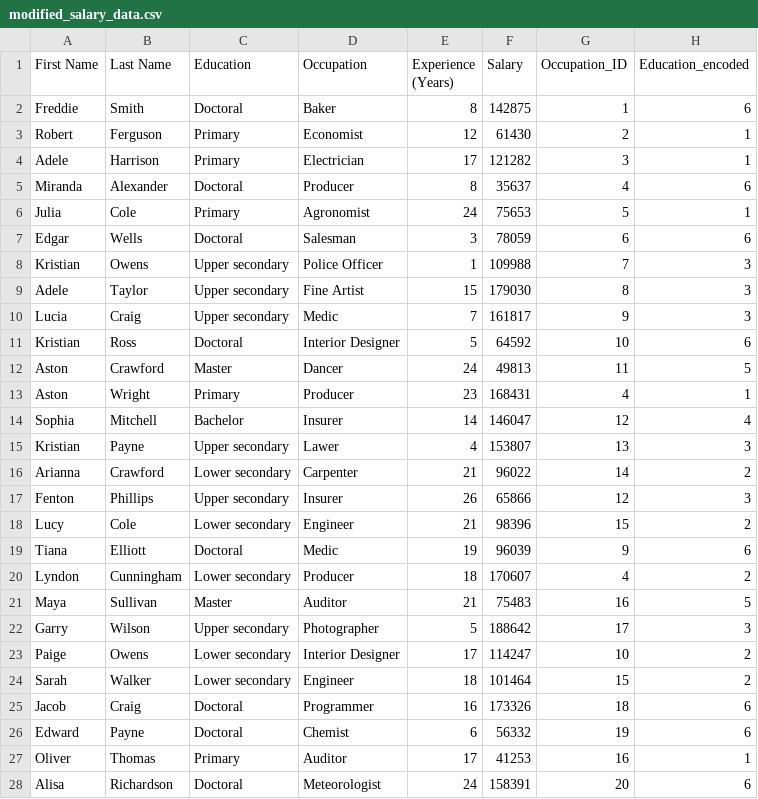
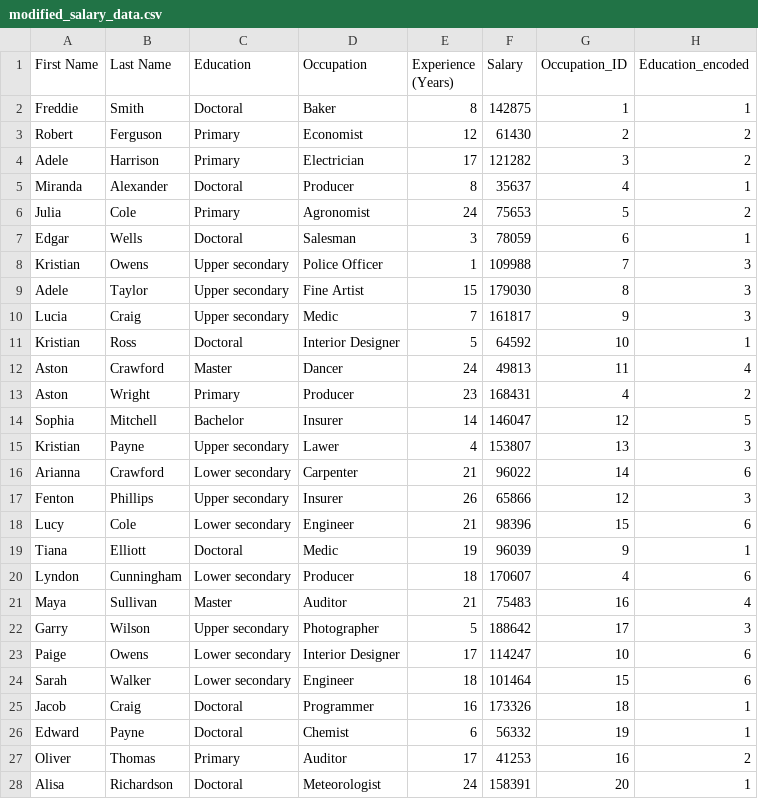
Before and after one commit to bhavyanarnoli/MachineLearning-CSE543, a CSV file: Assignment2/modified_salary_data.csv, drawn as a sheet; only a part is shown; the diff covers the shown part only.

```diff
--- a/Assignment2/modified_salary_data.csv
+++ b/Assignment2/modified_salary_data.csv
@@ -1,8 +1,8 @@
 First Name,Last Name,Education,Occupation,Experience (Years),Salary,Occupation_ID,Education_encoded
-Freddie,Smith,Doctoral,Baker,8,142875,1,6
-Robert,Ferguson,Primary,Economist,12,61430,2,1
-Adele,Harrison,Primary,Electrician,17,121282,3,1
-Miranda,Alexander,Doctoral,Producer,8,35637,4,6
-Julia,Cole,Primary,Agronomist,24,75653,5,1
-Edgar,Wells,Doctoral,Salesman,3,78059,6,6
+Freddie,Smith,Doctoral,Baker,8,142875,1,1
+Robert,Ferguson,Primary,Economist,12,61430,2,2
+Adele,Harrison,Primary,Electrician,17,121282,3,2
+Miranda,Alexander,Doctoral,Producer,8,35637,4,1
+Julia,Cole,Primary,Agronomist,24,75653,5,2
+Edgar,Wells,Doctoral,Salesman,3,78059,6,1
 Kristian,Owens,Upper secondary,Police Officer,1,109988,7,3
@@ -10,19 +10,19 @@ Adele,Taylor,Upper secondary,Fine Artist,15,179030,8,3
 Lucia,Craig,Upper secondary,Medic,7,161817,9,3
-Kristian,Ross,Doctoral,Interior Designer,5,64592,10,6
-Aston,Crawford,Master,Dancer,24,49813,11,5
-Aston,Wright,Primary,Producer,23,168431,4,1
-Sophia,Mitchell,Bachelor,Insurer,14,146047,12,4
+Kristian,Ross,Doctoral,Interior Designer,5,64592,10,1
+Aston,Crawford,Master,Dancer,24,49813,11,4
+Aston,Wright,Primary,Producer,23,168431,4,2
+Sophia,Mitchell,Bachelor,Insurer,14,146047,12,5
 Kristian,Payne,Upper secondary,Lawer,4,153807,13,3
-Arianna,Crawford,Lower secondary,Carpenter,21,96022,14,2
+Arianna,Crawford,Lower secondary,Carpenter,21,96022,14,6
 Fenton,Phillips,Upper secondary,Insurer,26,65866,12,3
-Lucy,Cole,Lower secondary,Engineer,21,98396,15,2
-Tiana,Elliott,Doctoral,Medic,19,96039,9,6
-Lyndon,Cunningham,Lower secondary,Producer,18,170607,4,2
-Maya,Sullivan,Master,Auditor,21,75483,16,5
+Lucy,Cole,Lower secondary,Engineer,21,98396,15,6
+Tiana,Elliott,Doctoral,Medic,19,96039,9,1
+Lyndon,Cunningham,Lower secondary,Producer,18,170607,4,6
+Maya,Sullivan,Master,Auditor,21,75483,16,4
 Garry,Wilson,Upper secondary,Photographer,5,188642,17,3
-Paige,Owens,Lower secondary,Interior Designer,17,114247,10,2
-Sarah,Walker,Lower secondary,Engineer,18,101464,15,2
-Jacob,Craig,Doctoral,Programmer,16,173326,18,6
-Edward,Payne,Doctoral,Chemist,6,56332,19,6
-Oliver,Thomas,Primary,Auditor,17,41253,16,1
-Alisa,Richardson,Doctoral,Meteorologist,24,158391,20,6
+Paige,Owens,Lower secondary,Interior Designer,17,114247,10,6
+Sarah,Walker,Lower secondary,Engineer,18,101464,15,6
+Jacob,Craig,Doctoral,Programmer,16,173326,18,1
+Edward,Payne,Doctoral,Chemist,6,56332,19,1
+Oliver,Thomas,Primary,Auditor,17,41253,16,2
+Alisa,Richardson,Doctoral,Meteorologist,24,158391,20,1
```
Also changed, not shown: 148 edited cells elsewhere in this file, 1 other file.
